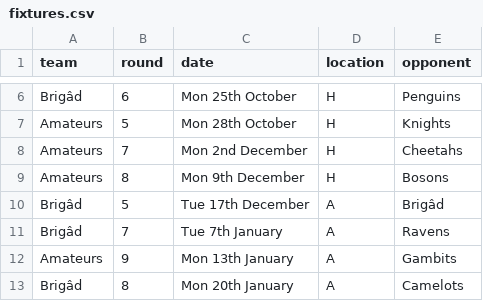
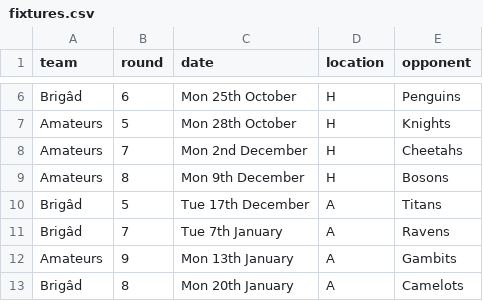
Before and after one commit to PentyrchChess/PentyrchChess.github.io, a CSV file: _data/fixtures.csv, drawn as a sheet; only a part is shown, gaps mark what is left out.

Commit message:
Update fixtures.csv

```diff
--- a/_data/fixtures.csv
+++ b/_data/fixtures.csv
@@ -9,3 +9,3 @@ Amateurs,7,Mon 2nd December,H,Cheetahs
 Amateurs,8,Mon 9th December,H,Bosons
-Brigâd,5,Tue 17th December,A,Brigâd
+Brigâd,5,Tue 17th December,A,Titans
 Brigâd,7,Tue 7th January,A,Ravens
```
